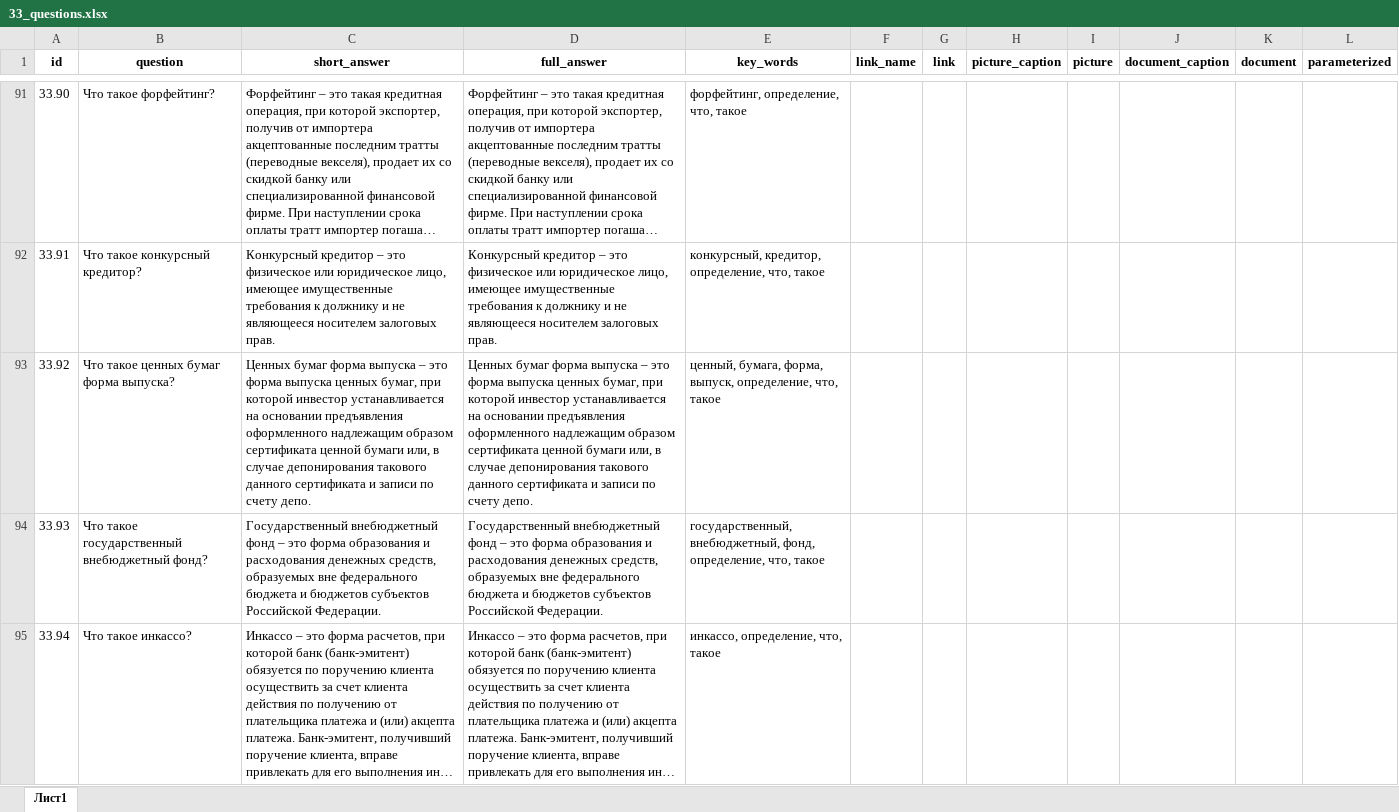
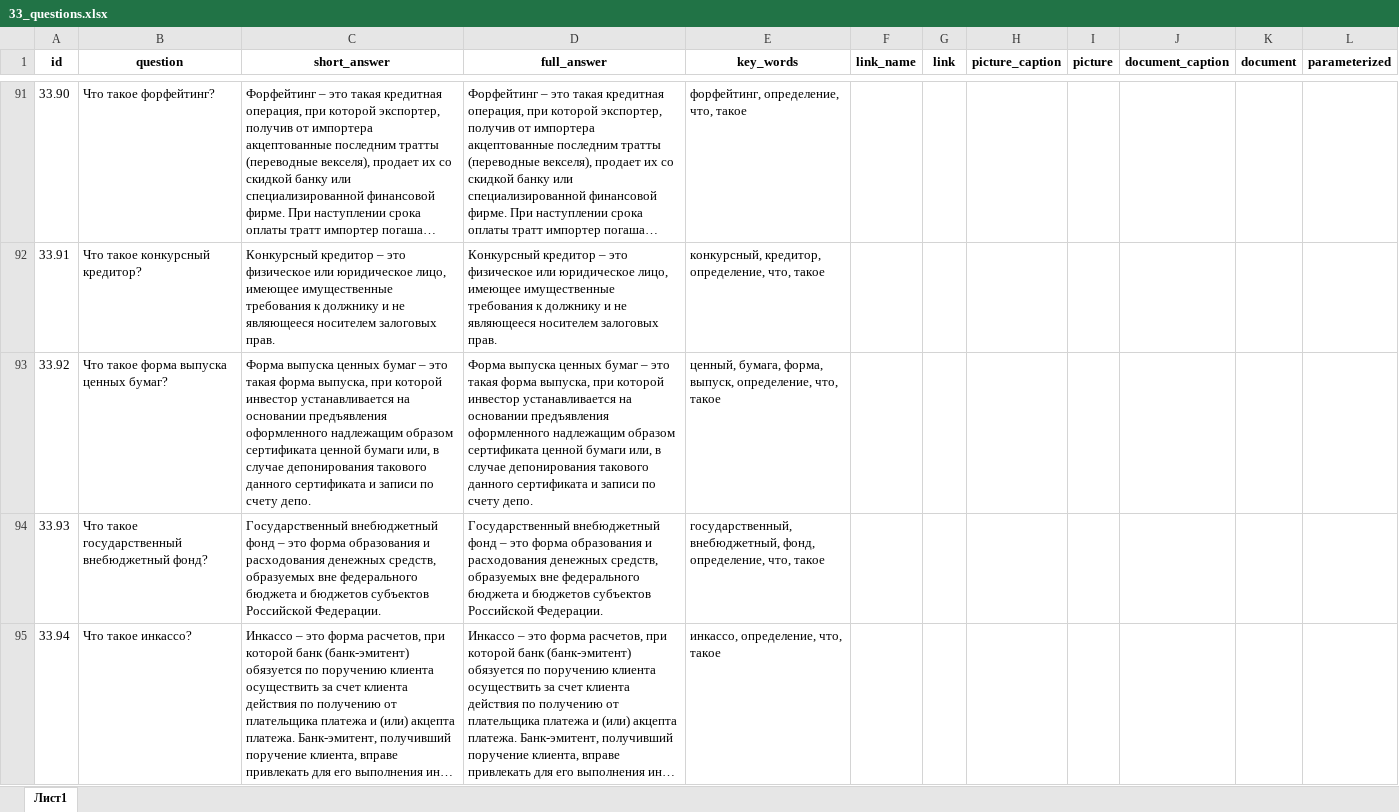
Before and after one commit to skor98/Datatron, an Excel workbook: data/minfin/33_questions.xlsx, sheet Лист1, drawn as a sheet; only a part is shown, gaps mark what is left out; long unchanged cells end in …; values as stored, in another font and other column widths than the file's, no borders; the diff names each change by its address in the sheet, - before the commit and + after, or states it on an @@ line.

```diff
--- a/data/minfin/33_questions.xlsx (sheet Лист1)
+++ b/data/minfin/33_questions.xlsx (sheet Лист1)
-B93 (question): Что такое ценных бумаг форма выпуска?
+B93 (question): Что такое форма выпуска ценных бумаг?
-C93 (short_answer): Ценных бумаг форма выпуска – это форма выпуска ценных бумаг, при которой…
+C93 (short_answer): Форма выпуска ценных бумаг – это такая форма выпуска, при которой…
-D93 (full_answer): Ценных бумаг форма выпуска – это форма выпуска ценных бумаг, при которой…
+D93 (full_answer): Форма выпуска ценных бумаг – это такая форма выпуска, при которой…
```
Also changed, not shown: 3 other files.
